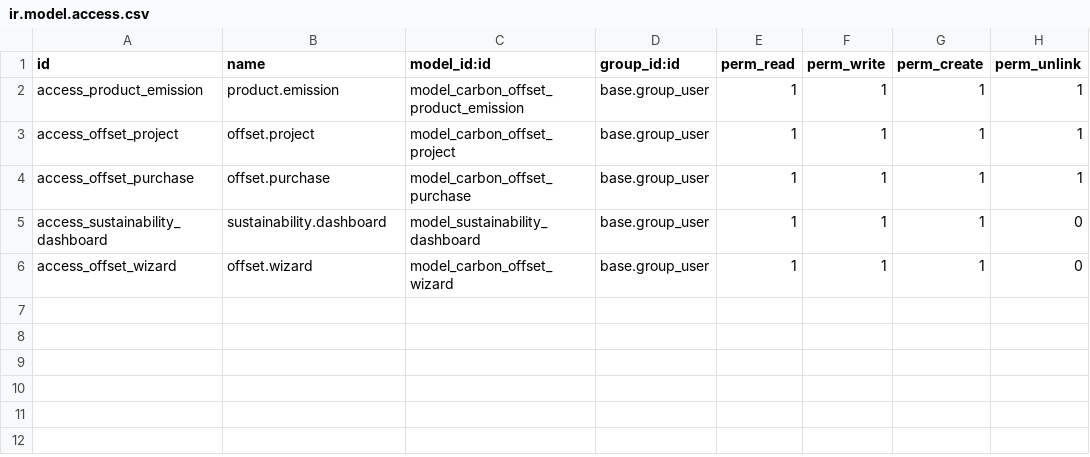
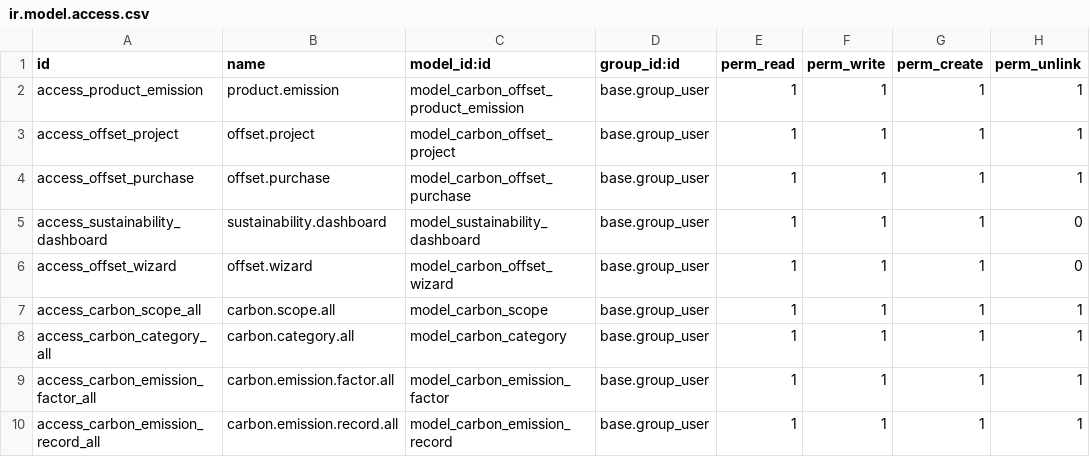
Before and after one commit to AsmatUllahWazir/Odoo, a CSV file: carbon_offset_pro/security/ir.model.access.csv, drawn as a sheet; the diff names each change by its address in the sheet, - before the commit and + after, or states it on an @@ line.

Commit message:
Whole Carbon Offset module updated

```diff
--- a/carbon_offset_pro/security/ir.model.access.csv
+++ b/carbon_offset_pro/security/ir.model.access.csv
+row 7: access_carbon_scope_all | carbon.scope.all | model_carbon_scope | base.group_user | 1 | 1 | 1 | 1
+row 8: access_carbon_category_all | carbon.category.all | model_carbon_category | base.group_user | 1 | 1 | 1 | 1
+row 9: access_carbon_emission_factor_all | carbon.emission.factor.all | model_carbon_emission_factor | base.group_user | 1 | 1 | 1 | 1
+row 10: access_carbon_emission_record_all | carbon.emission.record.all | model_carbon_emission_record | base.group_user | 1 | 1 | 1 | 1
```
Also changed, not shown: 27 other files.
